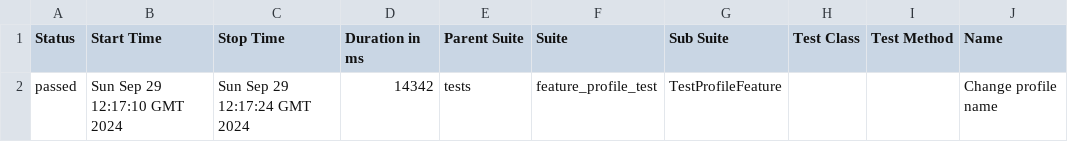
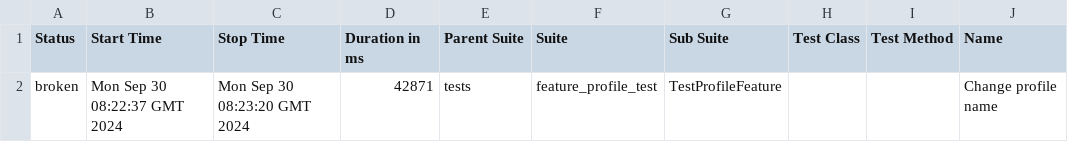
Before and after one commit to 4unk/project, a CSV file: data/suites.csv, drawn as a sheet; only a part is shown; the diff names each change by its address in the sheet, - before the commit and + after, or states it on an @@ line.

```diff
--- a/data/suites.csv
+++ b/data/suites.csv
-A2 (Status): passed
+A2 (Status): broken
-B2 (Start Time): Sun Sep 29 12:17:10 GMT 2024
+B2 (Start Time): Mon Sep 30 08:22:37 GMT 2024
-C2 (Stop Time): Sun Sep 29 12:17:24 GMT 2024
+C2 (Stop Time): Mon Sep 30 08:23:20 GMT 2024
-D2 (Duration in ms): 14342
+D2 (Duration in ms): 42871
```
Also changed, not shown: 28 other files.
